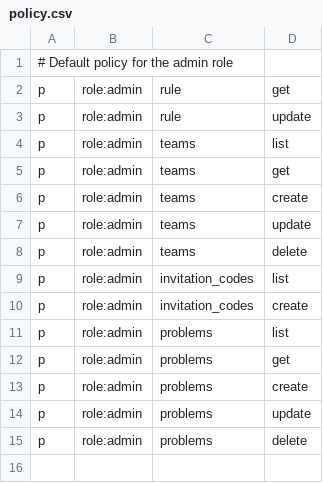
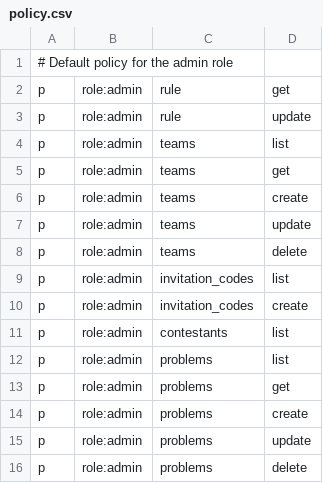
Before and after one commit to ictsc/ictsc-regalia, a CSV file: backend/scoreserver/admin/auth/policy.csv, drawn as a sheet.

Commit message:
feat(profile): implement admin.v1.ContestantService

```diff
--- a/backend/scoreserver/admin/auth/policy.csv
+++ b/backend/scoreserver/admin/auth/policy.csv
@@ -10,2 +10,3 @@ p, role:admin, invitation_codes, list
 p, role:admin, invitation_codes, create
+p, role:admin, contestants, list
 p, role:admin, problems, list
```
Also changed, not shown: 4 other files.
